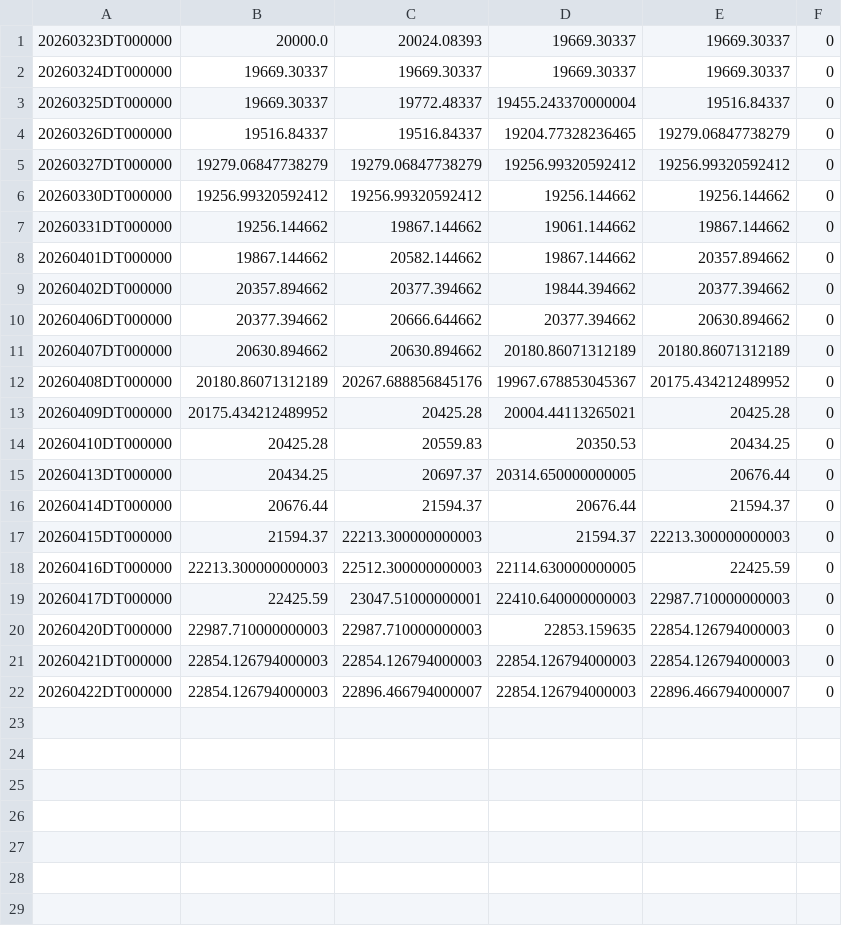
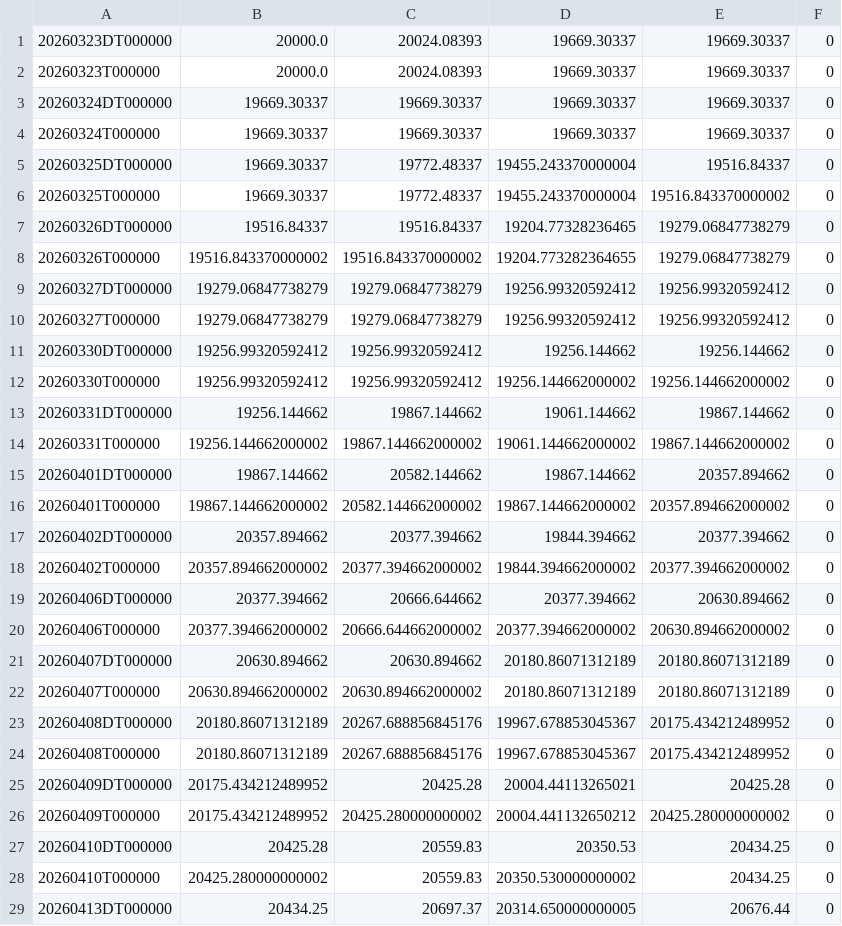
Before and after one commit to ymunwes/seed_youngDreamer_strategies, a CSV file: data/QLDT.csv, drawn as a sheet; only a part is shown; the shorter side is filled out with more unchanged rows; the diff covers the shown part only.

```diff
--- a/data/QLDT.csv
+++ b/data/QLDT.csv
@@ -1,15 +1,29 @@
 20260323DT000000,20000.0,20024.08393,19669.30337,19669.30337,0
+20260323T000000,20000.0,20024.08393,19669.30337,19669.30337,0
 20260324DT000000,19669.30337,19669.30337,19669.30337,19669.30337,0
+20260324T000000,19669.30337,19669.30337,19669.30337,19669.30337,0
 20260325DT000000,19669.30337,19772.48337,19455.243370000004,19516.84337,0
+20260325T000000,19669.30337,19772.48337,19455.243370000004,19516.843370000002,0
 20260326DT000000,19516.84337,19516.84337,19204.77328236465,19279.06847738279,0
+20260326T000000,19516.843370000002,19516.843370000002,19204.773282364655,19279.06847738279,0
 20260327DT000000,19279.06847738279,19279.06847738279,19256.99320592412,19256.99320592412,0
+20260327T000000,19279.06847738279,19279.06847738279,19256.99320592412,19256.99320592412,0
 20260330DT000000,19256.99320592412,19256.99320592412,19256.144662,19256.144662,0
+20260330T000000,19256.99320592412,19256.99320592412,19256.144662000002,19256.144662000002,0
 20260331DT000000,19256.144662,19867.144662,19061.144662,19867.144662,0
+20260331T000000,19256.144662000002,19867.144662000002,19061.144662000002,19867.144662000002,0
 20260401DT000000,19867.144662,20582.144662,19867.144662,20357.894662,0
+20260401T000000,19867.144662000002,20582.144662000002,19867.144662000002,20357.894662000002,0
 20260402DT000000,20357.894662,20377.394662,19844.394662,20377.394662,0
+20260402T000000,20357.894662000002,20377.394662000002,19844.394662000002,20377.394662000002,0
 20260406DT000000,20377.394662,20666.644662,20377.394662,20630.894662,0
+20260406T000000,20377.394662000002,20666.644662000002,20377.394662000002,20630.894662000002,0
 20260407DT000000,20630.894662,20630.894662,20180.86071312189,20180.86071312189,0
+20260407T000000,20630.894662000002,20630.894662000002,20180.86071312189,20180.86071312189,0
 20260408DT000000,20180.86071312189,20267.688856845176,19967.678853045367,20175.434212489952,0
+20260408T000000,20180.86071312189,20267.688856845176,19967.678853045367,20175.434212489952,0
 20260409DT000000,20175.434212489952,20425.28,20004.44113265021,20425.28,0
+20260409T000000,20175.434212489952,20425.280000000002,20004.441132650212,20425.280000000002,0
 20260410DT000000,20425.28,20559.83,20350.53,20434.25,0
+20260410T000000,20425.280000000002,20559.83,20350.530000000002,20434.25,0
 20260413DT000000,20434.25,20697.37,20314.650000000005,20676.44,0
```
Also changed, not shown: 9 added rows elsewhere in this file, data/QQQD.csv, data/QQQL.csv, 15 other files.
